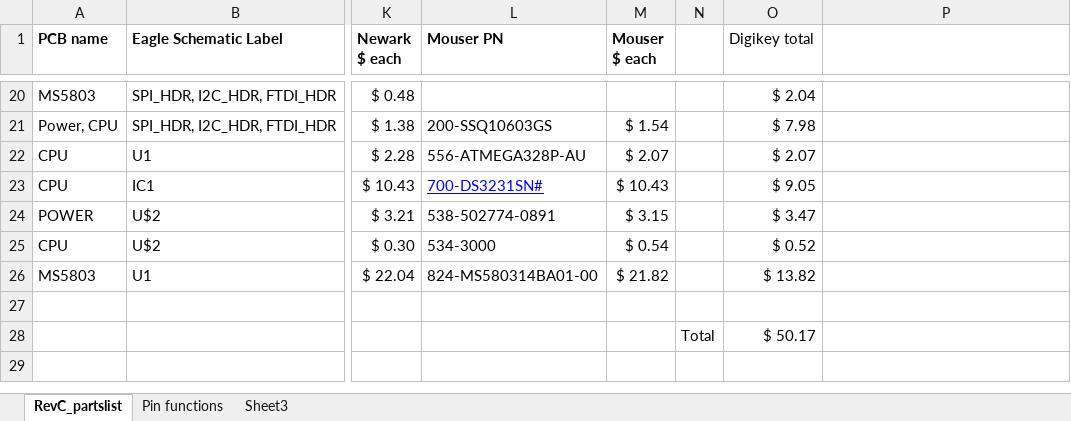
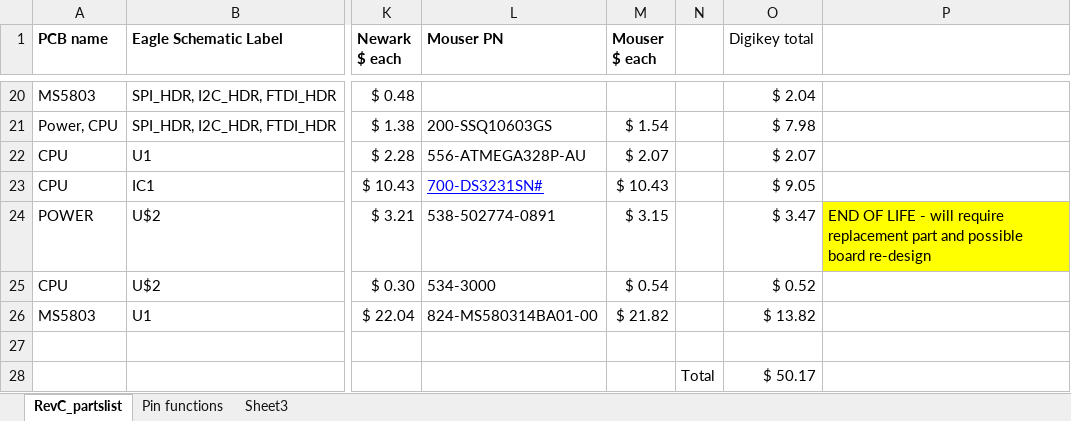
Before and after one commit to millerlp/OWHL, an Excel workbook: Hardware_files/OWHL_RevC_parts_list_20160805.xlsx, sheet RevC_partslist, drawn as a sheet; only a part is shown, gaps mark what is left out; values as stored, in another font and other column widths than the file's, no borders; conditional formats not drawn; the diff names each change by its address in the sheet, - before the commit and + after, or states it on an @@ line.

Commit message:
MicroSD card holder has reached end of life
Will need to find a replacement card holder and/or redesign the CPU board to mount the new card holder.

```diff
--- a/Hardware_files/OWHL_RevC_parts_list_20160805.xlsx (sheet RevC_partslist)
+++ b/Hardware_files/OWHL_RevC_parts_list_20160805.xlsx (sheet RevC_partslist)
-P24: (empty)
+P24: END OF LIFE - will require replacement part and possible board re-design
-P24 fill: none
+P24 fill: #FFFF00
```
